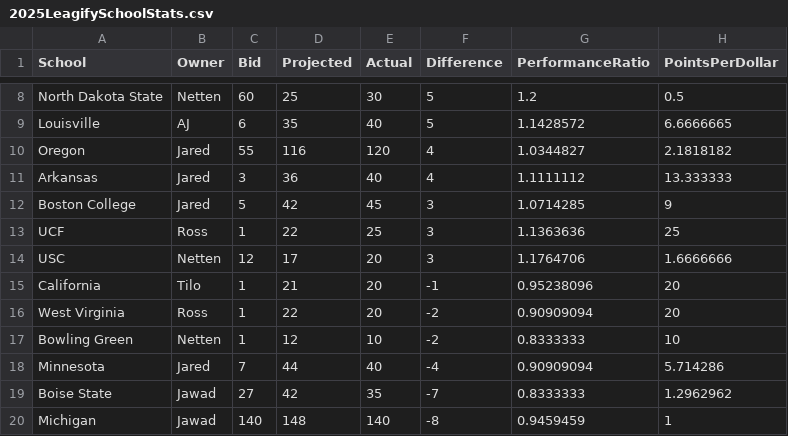
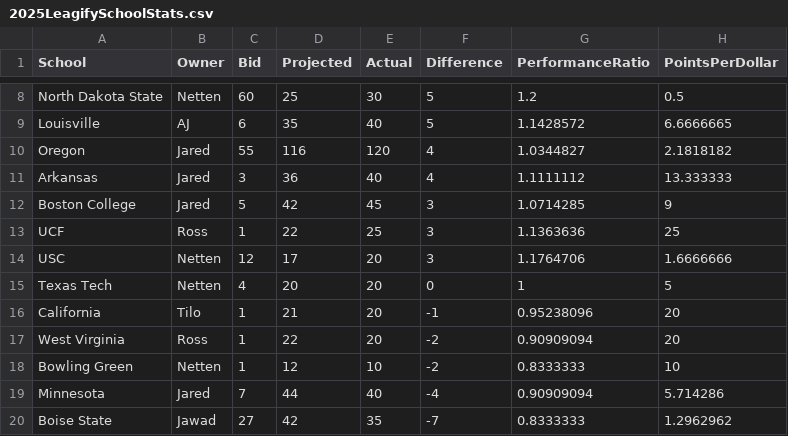
Before and after one commit to zo0o0ot/draft-scorer-nfl, a CSV file: leagify-result-stats/2025/2025LeagifySchoolStats.csv, drawn as a sheet; only a part is shown, gaps mark what is left out; the shorter side is filled out with more unchanged rows.

Commit message:
Pick 98: 🏈Caleb Rogers🏈 from Texas Tech gives 20 points to 👉Netten👈 via Trade

```diff
--- a/leagify-result-stats/2025/2025LeagifySchoolStats.csv
+++ b/leagify-result-stats/2025/2025LeagifySchoolStats.csv
@@ -14,2 +14,3 @@ UCF,Ross,1,22,25,3,1.1363636,25
 USC,Netten,12,17,20,3,1.1764706,1.6666666
+Texas Tech,Netten,4,20,20,0,1,5
 California,Tilo,1,21,20,-1,0.95238096,20
```
Also changed, not shown: leagify-result-stats/2025/2025DraftPointsBySchool.csv, leagify-result-stats/2025/2025Flops.csv, 3 other files.
